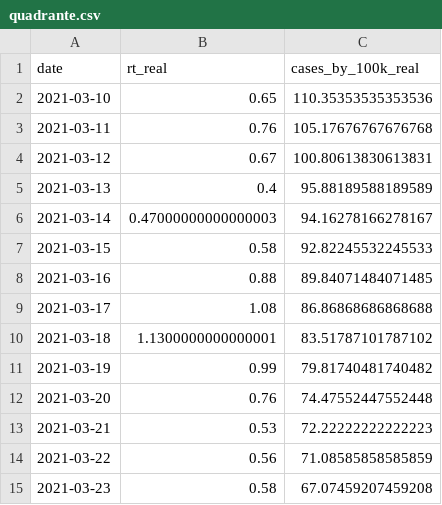
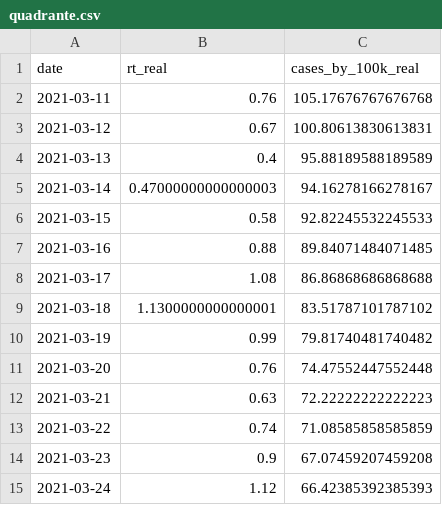
Before and after one commit to builduplabs/covid-countdown, a CSV file: src/data/quadrante.csv, drawn as a sheet.

```diff
--- a/src/data/quadrante.csv
+++ b/src/data/quadrante.csv
@@ -1,3 +1,2 @@
 date,rt_real,cases_by_100k_real
-2021-03-10,0.65,110.35353535353536
 2021-03-11,0.76,105.17676767676768
@@ -12,4 +11,5 @@ date,rt_real,cases_by_100k_real
 2021-03-20,0.76,74.47552447552448
-2021-03-21,0.53,72.22222222222223
-2021-03-22,0.56,71.08585858585859
-2021-03-23,0.58,67.07459207459208
+2021-03-21,0.63,72.22222222222223
+2021-03-22,0.74,71.08585858585859
+2021-03-23,0.9,67.07459207459208
+2021-03-24,1.12,66.42385392385393
```
Also changed, not shown: src/data/cases.csv, src/data/prediction.csv.
